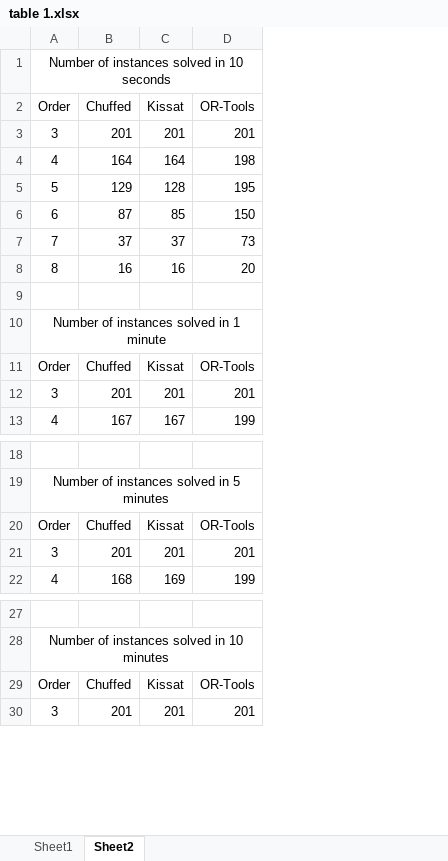
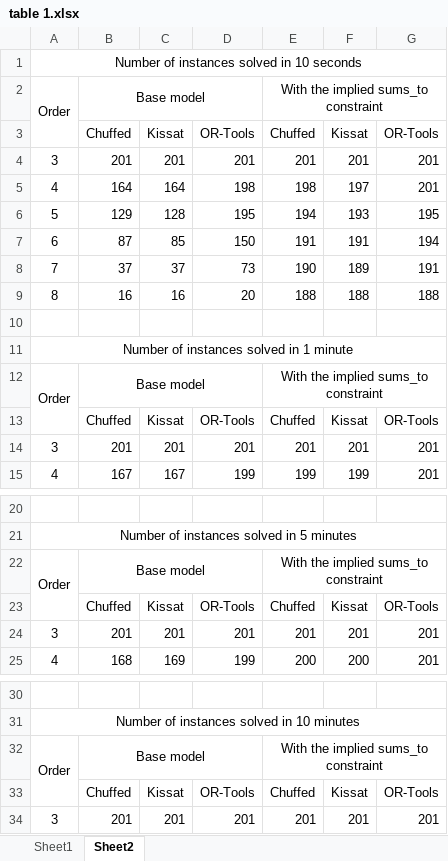
Before and after one commit to stacs-cp/magic-hexagon, an Excel workbook: results/table 1.xlsx, sheet Sheet2, drawn as a sheet; only a part is shown, gaps mark what is left out; values as stored, in another font and other column widths than the file's, no borders; addresses are those after the commit; the diff names each change by its address in the sheet, - before the commit and + after, or states it on an @@ line.

Commit message:
add implied versions of the models and restructure the experiment script

```diff
--- a/results/table 1.xlsx (sheet Sheet2)
+++ b/results/table 1.xlsx (sheet Sheet2)
+column E, rows 3-9: Chuffed | 201 | 198 | 194 | 191 | 190 | 188; rows 13-15: Chuffed | 201 | 199; rows 23-25: Chuffed | 201 | 200; rows 33-34: Chuffed | 201
+column F, rows 3-9: Kissat | 201 | 197 | 193 | 191 | 189 | 188; rows 13-15: Kissat | 201 | 199; rows 23-25: Kissat | 201 | 200; rows 33-34: Kissat | 201
+column G, rows 3-9: OR-Tools | 201 | 201 | 195 | 194 | 191 | 188; rows 13-15: OR-Tools | 201 | 201; rows 23-25: OR-Tools | 201 | 201; rows 33-34: OR-Tools | 201
+row 2: Order | Base model |  |  | With the implied sums_to constraint
-A3: Order
+A3: (empty)
+row 12: Order | Base model |  |  | With the implied sums_to constraint
-A13: Order
+A13: (empty)
+row 22: Order | Base model |  |  | With the implied sums_to constraint
-A23: Order
+A23: (empty)
+row 32: Order | Base model |  |  | With the implied sums_to constraint
-A33: Order
+A33: (empty)
```
Also changed, not shown: 7 other files.
